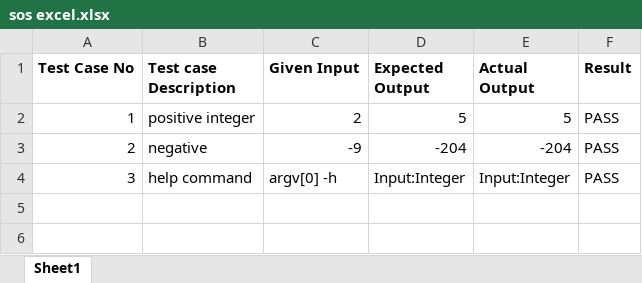
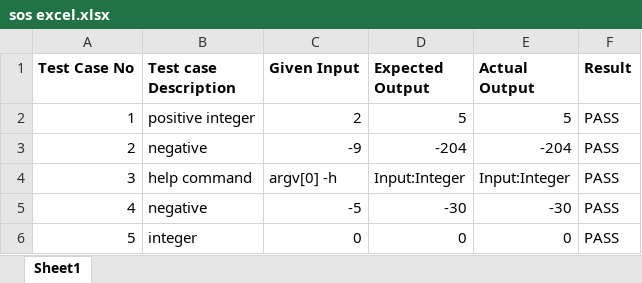
Before and after one commit to prasunaarumalla15/Arumalla-Gnana-Lakshmi-Prasuna, an Excel workbook: case 2/sos excel.xlsx, sheet Sheet1, drawn as a sheet; values as stored, in another font and other column widths than the file's, no borders; the diff names each change by its address in the sheet, - before the commit and + after, or states it on an @@ line.

Commit message:
Add files via upload

```diff
--- a/case 2/sos excel.xlsx (sheet Sheet1)
+++ b/case 2/sos excel.xlsx (sheet Sheet1)
+row 5: 4 | negative | -5 | -30 | -30 | PASS
+row 6: 5 | integer | 0 | 0 | 0 | PASS
```
